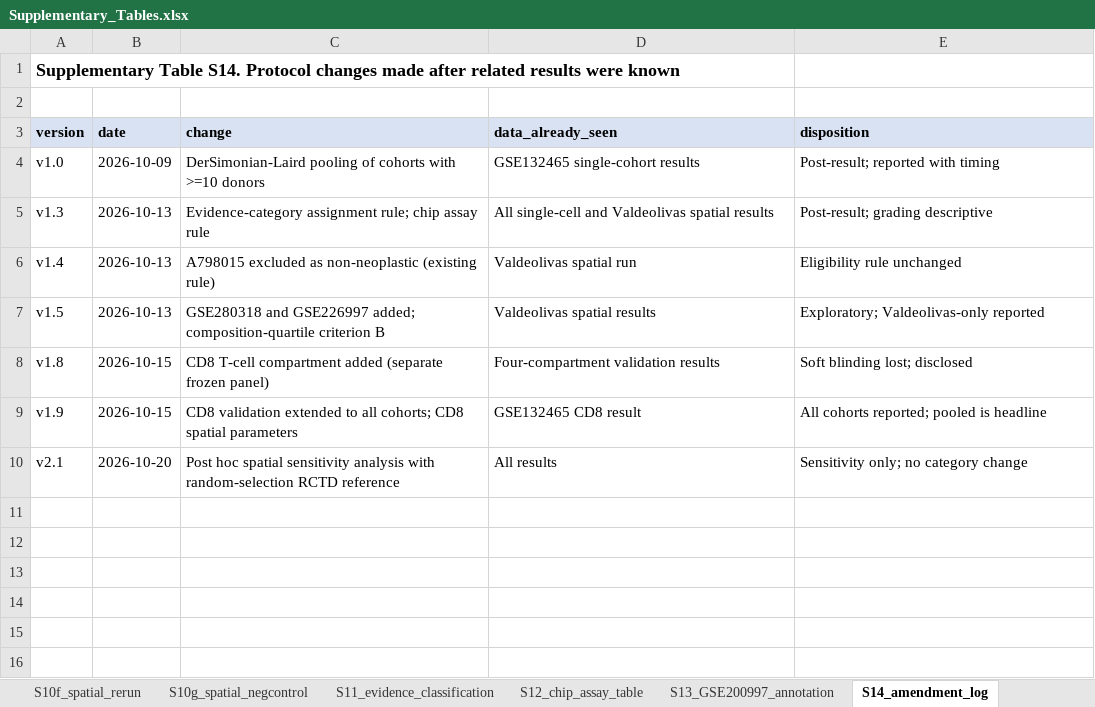
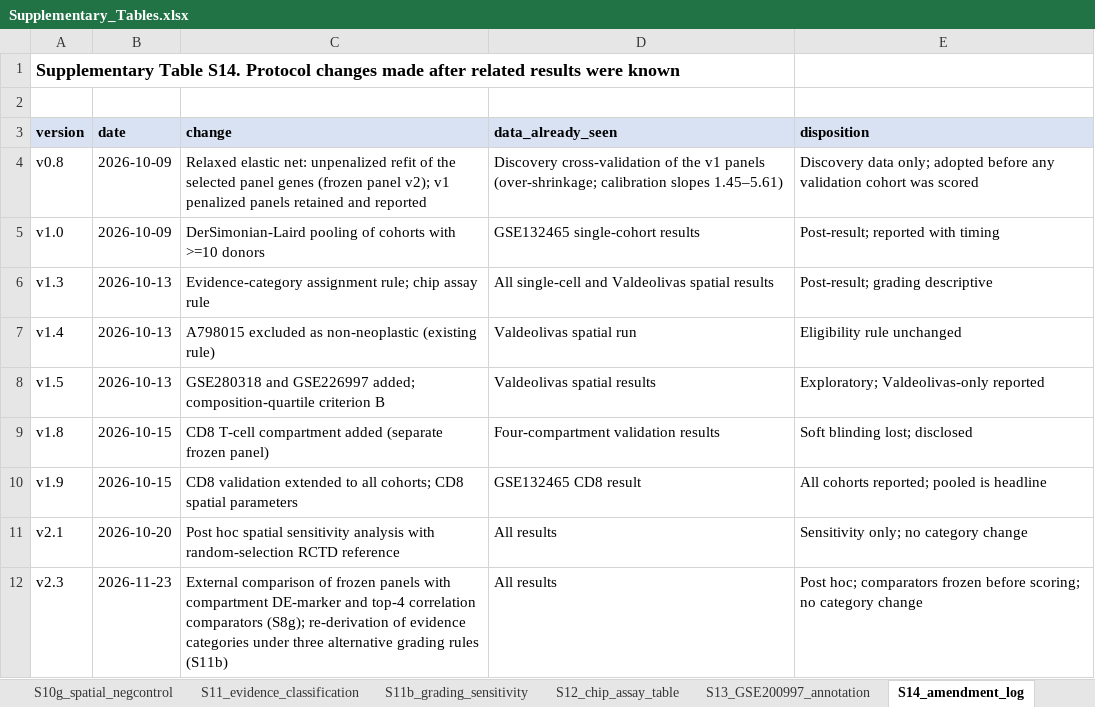
Before and after one commit to AbdurehmanEM/CRC_molecular_benchmarks, an Excel workbook: supplementary/Supplementary_Tables.xlsx, sheet S14_amendment_log, drawn as a sheet; values as stored, in another font and other column widths than the file's, no borders; the diff names each change by its address in the sheet, - before the commit and + after, or states it on an @@ line.

Commit message:
Release v1.3
Comparator analysis and grading-rule sensitivity (protocol v2.3, scripts 73a, 73b, 74); fixed 50c; final Supplementary Tables V17 and Supplementary Methods; manifest updated.

```diff
--- a/supplementary/Supplementary_Tables.xlsx (sheet S14_amendment_log)
+++ b/supplementary/Supplementary_Tables.xlsx (sheet S14_amendment_log)
+sheet tab: S11b_grading_sensitivity
+row 4: v0.8 | 2026-10-09 | Relaxed elastic net: unpenalized refit of the selected panel genes (frozen panel v2); v1 penalized panels retained and reported | Discovery cross-validation of the v1 panels (over-shrinkage; calibration slopes 1.45–5.61) | Discovery data only; adopted before any validation cohort was scored
+row 12: v2.3 | 2026-11-23 | External comparison of frozen panels with compartment DE-marker and top-4 correlation comparators (S8g); re-derivation of evidence categories under three alternative grading rules (S11b) | All results | Post hoc; comparators frozen before scoring; no category change
```
Also changed, not shown: sheet Contents, sheet S8d_leave_one_donor_out, sheet S8c_calibration_transport, sheet References, sheet S1a_cohort_eligibility, sheet S17_prior_art, other sheet tabs, 15 other files.
